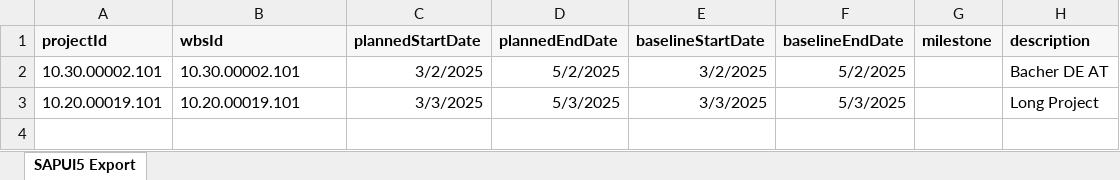
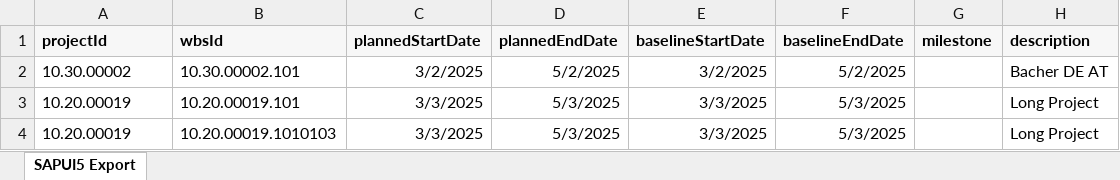
Before and after one commit to SamiraRasa/z_schedule_app, an Excel workbook: Test_Files/#01_test.xlsx, sheet SAPUI5 Export, drawn as a sheet; values as stored, in another font and other column widths than the file's, no borders; the diff names each change by its address in the sheet, - before the commit and + after, or states it on an @@ line.

```diff
--- a/Test_Files/#01_test.xlsx (sheet SAPUI5 Export)
+++ b/Test_Files/#01_test.xlsx (sheet SAPUI5 Export)
-A2 (projectId): 10.30.00002.101
+A2 (projectId): 10.30.00002
-A3 (projectId): 10.20.00019.101
+A3 (projectId): 10.20.00019
+row 4: 10.20.00019 | 10.20.00019.1010103 | 3/3/2025 | 5/3/2025 | 3/3/2025 | 5/3/2025 |  | Long Project
```
Also changed, not shown: 1 other file.
